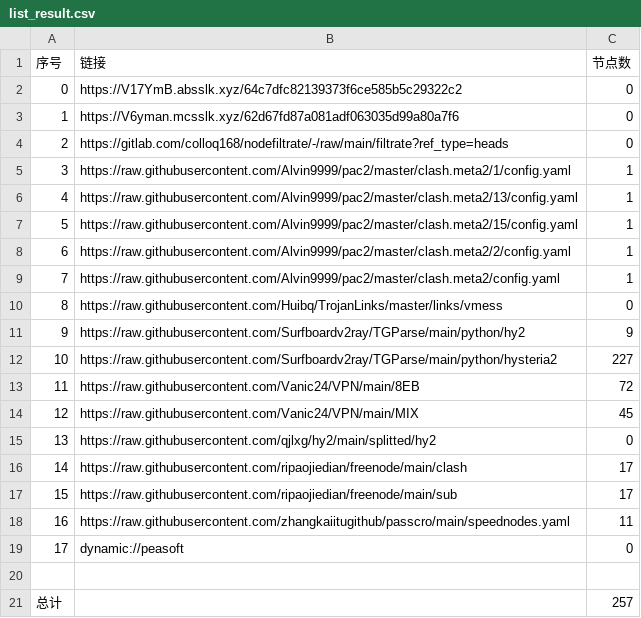
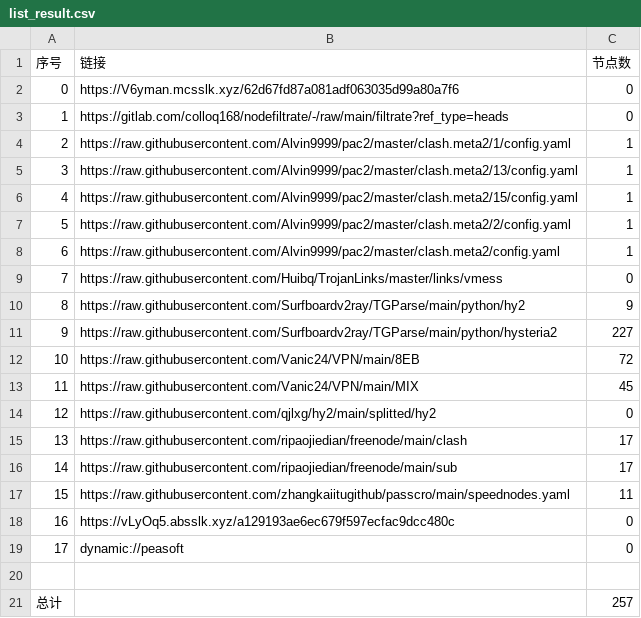
Before and after one commit to ileesen/PublicNodes, a CSV file: list_result.csv, drawn as a sheet; removed rows and columns are numbered as before the commit, all else as after; the diff names each change by its address in the sheet, - before the commit and + after, or states it on an @@ line.

```diff
--- a/list_result.csv
+++ b/list_result.csv
-row 2: 0 | https://V17YmB.absslk.xyz/64c7dfc82139373f6ce585b5c29322c2 | 0
@@ column A (序号) renumbered between rows 2 and 17 @@
+row 18: 16 | https://vLyOq5.absslk.xyz/a129193ae6ec679f597ecfac9dcc480c | 0
```
Also changed, not shown: 25 other files.
